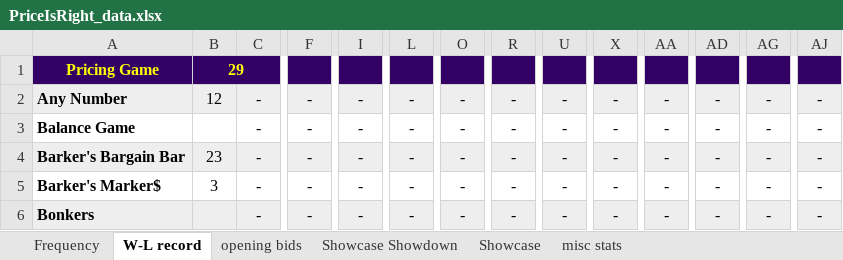
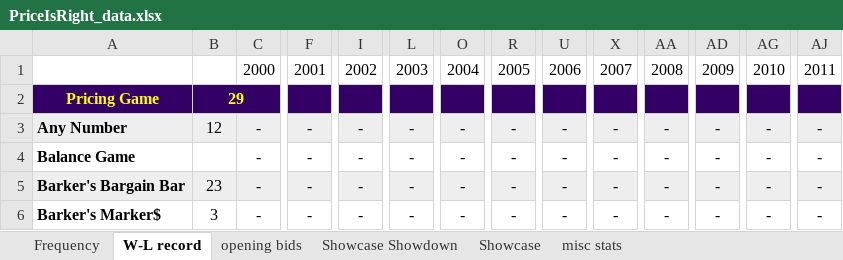
Before and after one commit to koryvette/python, an Excel workbook: project/PriceIsRight_data.xlsx, sheet W-L record, drawn as a sheet; only a part is shown, gaps mark what is left out; the shorter side is filled out with more unchanged rows; values as stored, in another font and other column widths than the file's, no borders; rows hold the shown columns only; the diff names each change by its address in the sheet, - before the commit and + after, or states it on an @@ line.

```diff
--- a/project/PriceIsRight_data.xlsx (sheet W-L record)
+++ b/project/PriceIsRight_data.xlsx (sheet W-L record)
+row 1:  |  | 2000 | 2001 | 2002 | 2003 | 2004 | 2005 | 2006 | 2007 | 2008 | 2009 | 2010 | 2011
```
Also changed, not shown: sheet Frequency, sheet Showcase Showdown, sheet Showcase, sheet opening bids, 16 other files.
